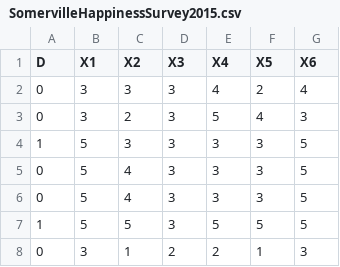
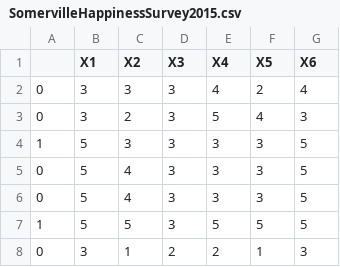
Before and after one commit to Wesleycampagna/IA_Analise_Algoritmos, a CSV file: datasets/SomervilleHappinessSurvey2015.csv, drawn as a sheet; only a part is shown; the diff names each change by its address in the sheet, - before the commit and + after, or states it on an @@ line.

Commit message:
Initial build class load_dataset/ main/ preprocessing (edit)

```diff
--- a/datasets/SomervilleHappinessSurvey2015.csv
+++ b/datasets/SomervilleHappinessSurvey2015.csv
-A1: D
+A1: (empty)
```
Also changed, not shown: 4 other files.
